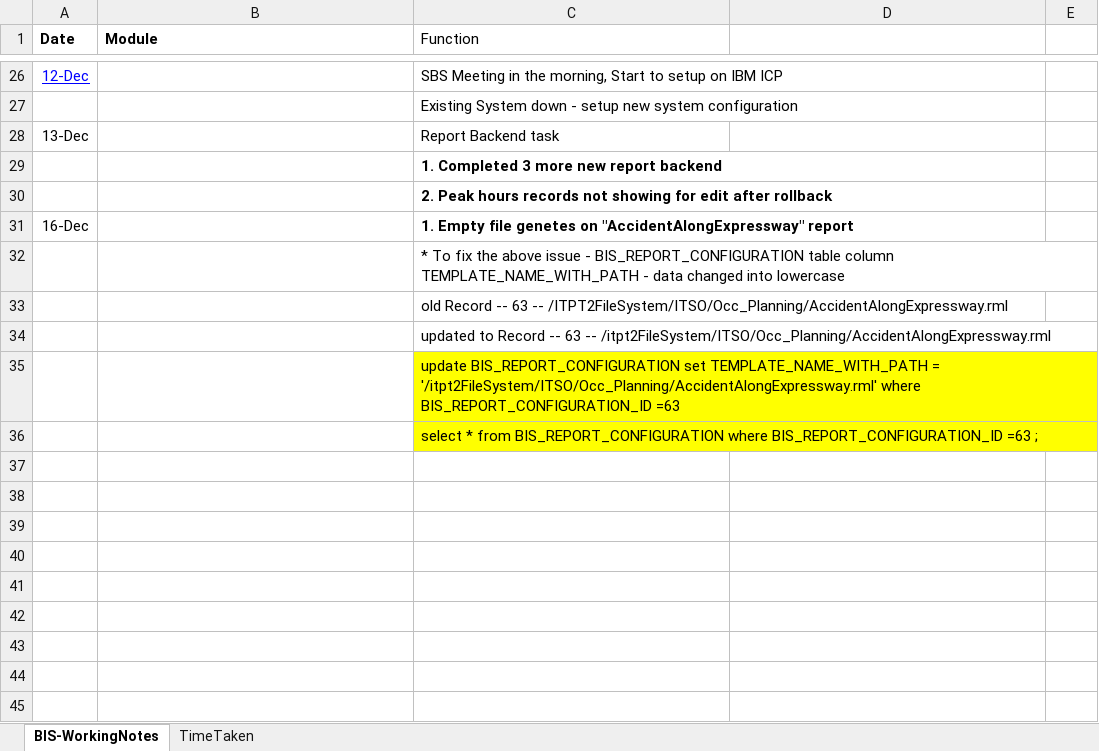
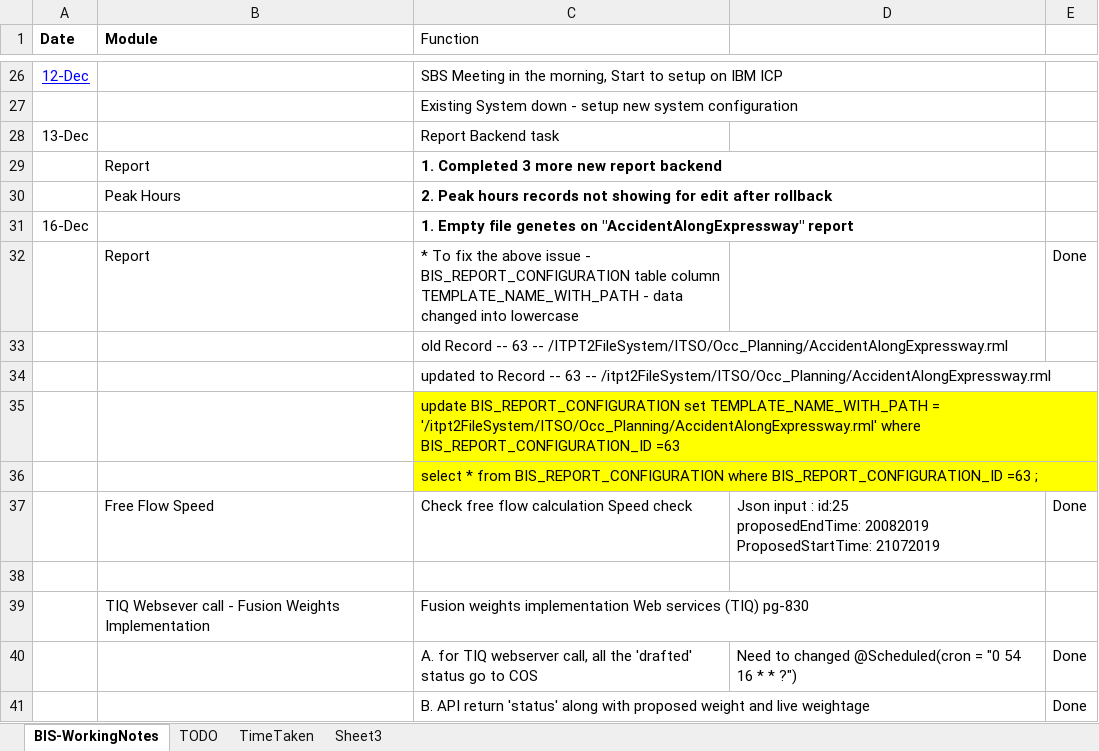
Before and after one commit to manjuladevadoss/itransportProjectRepository, an Excel workbook: BIS-workstatus/BIS_WorkingStatus.xlsx, sheet BIS-WorkingNotes, drawn as a sheet; only a part is shown, gaps mark what is left out; values as stored, in another font and other column widths than the file's, no borders; removed rows and columns are numbered as before the commit, all else as after; ↵ is a line break in a cell; the diff names each change by its address in the sheet, - before the commit and + after, or states it on an @@ line.

```diff
--- a/BIS-workstatus/BIS_WorkingStatus.xlsx (sheet BIS-WorkingNotes)
+++ b/BIS-workstatus/BIS_WorkingStatus.xlsx (sheet BIS-WorkingNotes)
+sheet tab: TODO
+sheet tab: Sheet3
-B29 (Module): (empty)
+B29 (Module): Report
-B30 (Module): (empty)
+B30 (Module): Peak Hours
-row 32:  |  | * To fix the above issue - BIS_REPORT_CONFIGURATION table column TEMPLATE_NAME_WITH_PATH - data changed into lowercase
+row 32:  | Report | * To fix the above issue - BIS_REPORT_CONFIGURATION table column TEMPLATE_NAME_WITH_PATH - data changed into lowercase |  | Done
+row 37:  | Free Flow Speed | Check free flow calculation Speed check | Json input : id:25 ↵ proposedEndTime: 20082019 ↵ ProposedStartTime: 21072019 | Done
+row 38: (empty)
+row 39:  | TIQ Websever call - Fusion Weights Implementation | Fusion weights implementation Web services (TIQ) pg-830
+row 40:  |  | A. for TIQ webserver call, all the 'drafted' status go to COS | Need to changed @Scheduled(cron = "0 54 16 * * ?") | Done
+row 41:  |  | B. API return 'status' along with proposed weight and live weightage |  | Done
```
Also changed, not shown: 1 other file.
